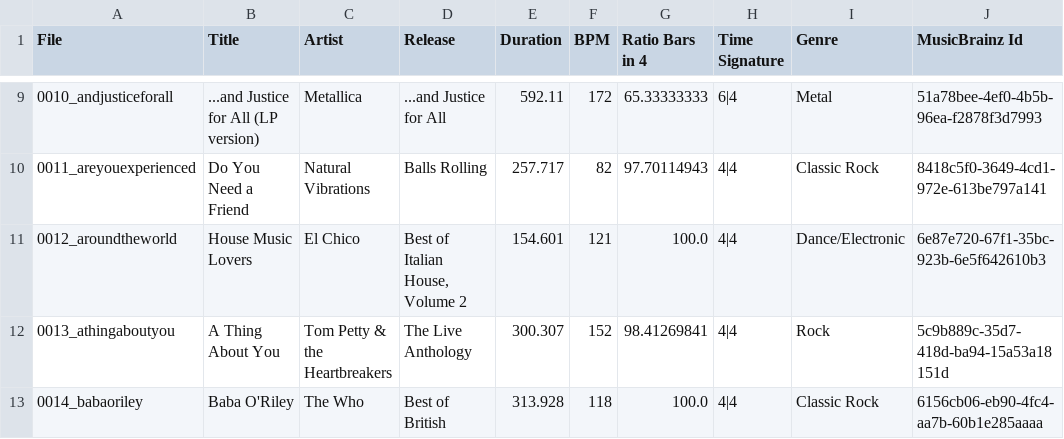
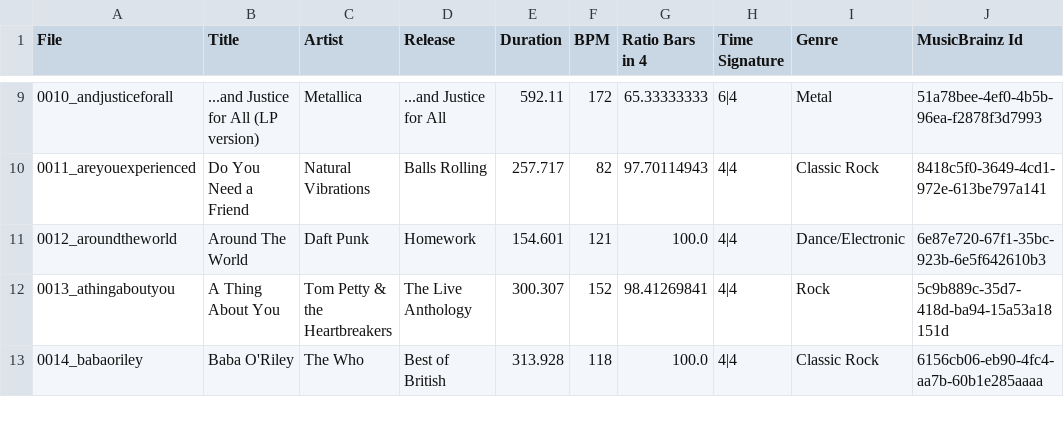
Before and after one commit to urinieto/harmonixset, a CSV file: dataset/metadata.csv, drawn as a sheet; only a part is shown, gaps mark what is left out; the diff names each change by its address in the sheet, - before the commit and + after, or states it on an @@ line.

Commit message:
Updated Around The Worl metadata + YouTube URL

```diff
--- a/dataset/metadata.csv
+++ b/dataset/metadata.csv
-B11 (Title): House Music Lovers
+B11 (Title): Around The World
-C11 (Artist): El Chico
+C11 (Artist): Daft Punk
-D11 (Release): Best of Italian House, Volume 2
+D11 (Release): Homework
```
Also changed, not shown: dataset/youtube_urls.csv, 1 other file.
